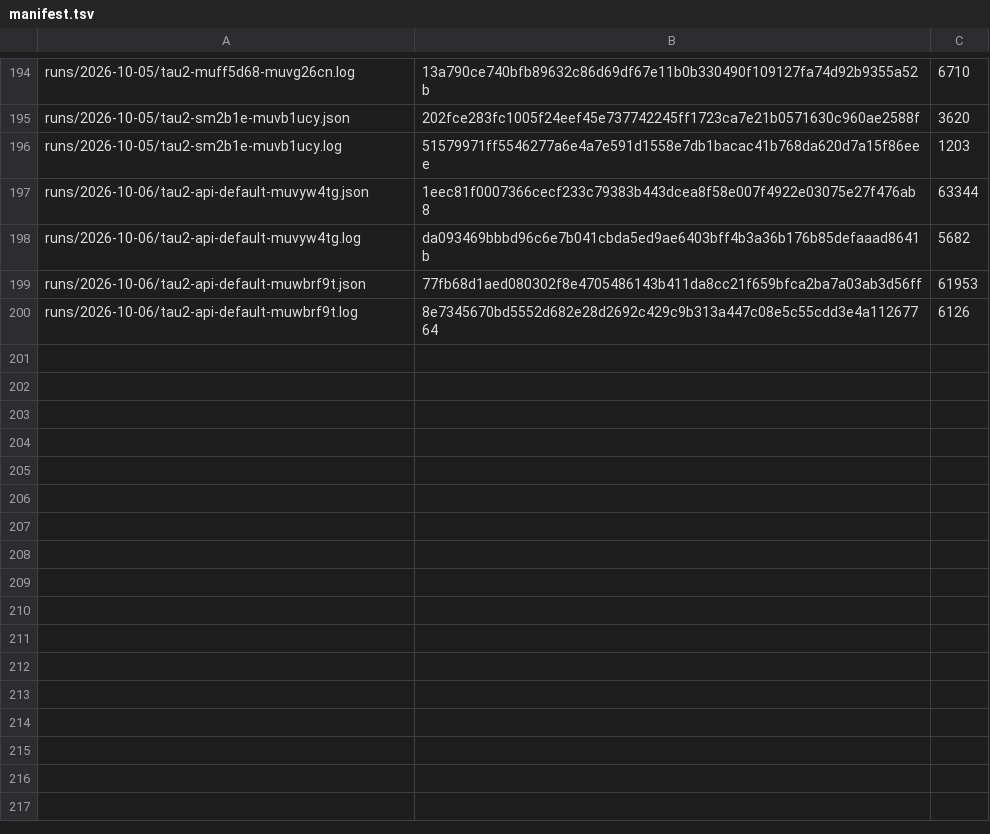
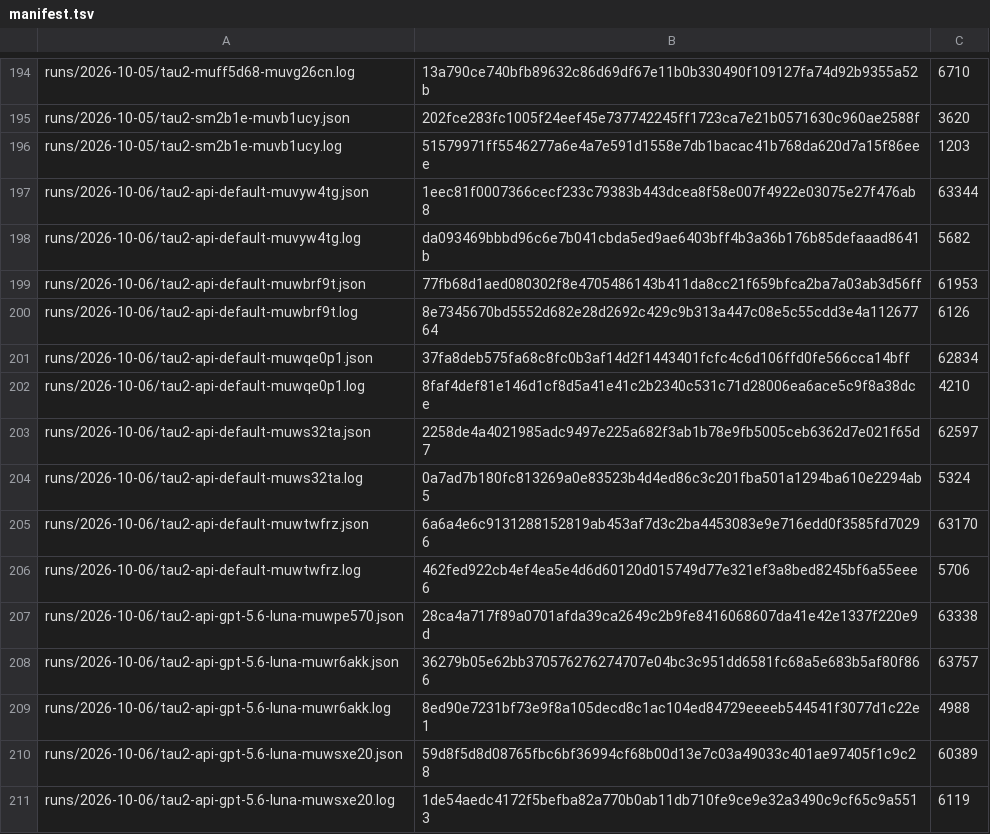
Before and after one commit to botiverse/antiproton, a TSV file: report/runs/manifest.tsv, drawn as a sheet; only a part is shown, gaps mark what is left out.

Commit message:
runs: 3+3 comparison arms (3 Luna + 3 DeepSeek, new-guideline baseline) (#791)

```diff
--- a/report/runs/manifest.tsv
+++ b/report/runs/manifest.tsv
@@ -200 +200,12 @@ runs/2026-10-06/tau2-api-default-muwbrf9t.json	77fb68d1aed080302f8e4705486143b41
 runs/2026-10-06/tau2-api-default-muwbrf9t.log	8e7345670bd5552d682e28d2692c429c9b313a447c08e5c55cdd3e4a11267764	6126
+runs/2026-10-06/tau2-api-default-muwqe0p1.json	37fa8deb575fa68c8fc0b3af14d2f1443401fcfc4c6d106ffd0fe566cca14bff	62834
+runs/2026-10-06/tau2-api-default-muwqe0p1.log	8faf4def81e146d1cf8d5a41e41c2b2340c531c71d28006ea6ace5c9f8a38dce	4210
+runs/2026-10-06/tau2-api-default-muws32ta.json	2258de4a4021985adc9497e225a682f3ab1b78e9fb5005ceb6362d7e021f65d7	62597
+runs/2026-10-06/tau2-api-default-muws32ta.log	0a7ad7b180fc813269a0e83523b4d4ed86c3c201fba501a1294ba610e2294ab5	5324
+runs/2026-10-06/tau2-api-default-muwtwfrz.json	6a6a4e6c9131288152819ab453af7d3c2ba4453083e9e716edd0f3585fd70296	63170
+runs/2026-10-06/tau2-api-default-muwtwfrz.log	462fed922cb4ef4ea5e4d6d60120d015749d77e321ef3a8bed8245bf6a55eee6	5706
+runs/2026-10-06/tau2-api-gpt-5.6-luna-muwpe570.json	28ca4a717f89a0701afda39ca2649c2b9fe8416068607da41e42e1337f220e9d	63338
+runs/2026-10-06/tau2-api-gpt-5.6-luna-muwr6akk.json	36279b05e62bb370576276274707e04bc3c951dd6581fc68a5e683b5af80f866	63757
+runs/2026-10-06/tau2-api-gpt-5.6-luna-muwr6akk.log	8ed90e7231bf73e9f8a105decd8c1ac104ed84729eeeeb544541f3077d1c22e1	4988
+runs/2026-10-06/tau2-api-gpt-5.6-luna-muwsxe20.json	59d8f5d8d08765fbc6bf36994cf68b00d13e7c03a49033c401ae97405f1c9c28	60389
+runs/2026-10-06/tau2-api-gpt-5.6-luna-muwsxe20.log	1de54aedc4172f5befba82a770b0ab11db710fe9ce9e32a3490c9cf65c9a5513	6119
```
